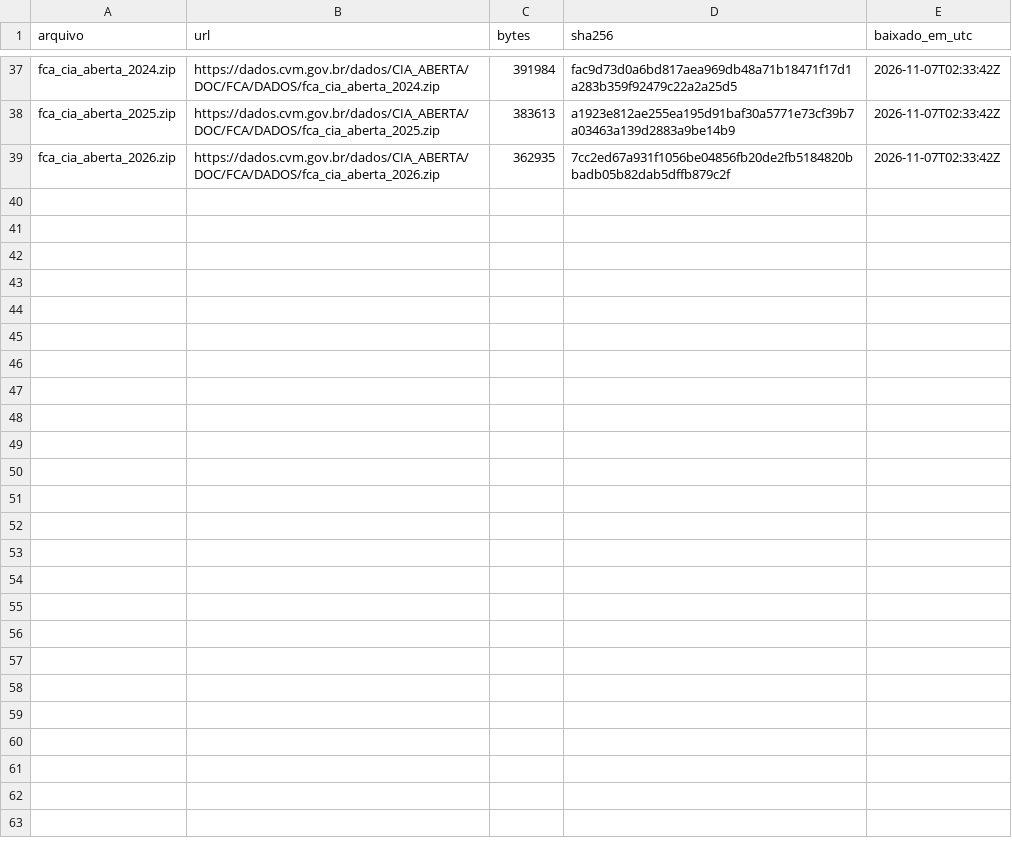
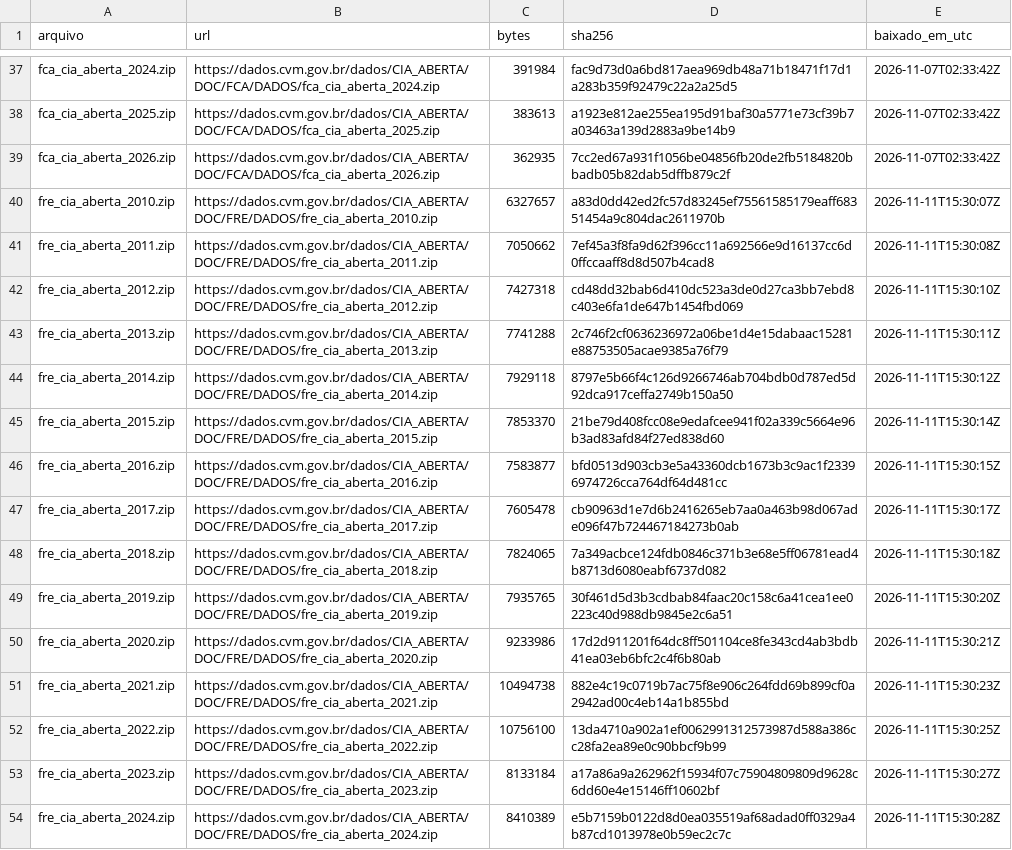
Before and after one commit to robertochiocca/Chiocca-System-, a CSV file: data/manifesto_brutos.csv, drawn as a sheet; only a part is shown, gaps mark what is left out.

```diff
--- a/data/manifesto_brutos.csv
+++ b/data/manifesto_brutos.csv
@@ -39 +39,16 @@ fca_cia_aberta_2025.zip,https://dados.cvm.gov.br/dados/CIA_ABERTA/DOC/FCA/DADOS/
 fca_cia_aberta_2026.zip,https://dados.cvm.gov.br/dados/CIA_ABERTA/DOC/FCA/DADOS/fca_cia_aberta_2026.zip,362935,7cc2ed67a931f1056be04856fb20de2fb5184820bbadb05b82dab5dffb879c2f,2026-11-07T02:33:42Z
+fre_cia_aberta_2010.zip,https://dados.cvm.gov.br/dados/CIA_ABERTA/DOC/FRE/DADOS/fre_cia_aberta_2010.zip,6327657,a83d0dd42ed2fc57d83245ef75561585179eaff68351454a9c804dac2611970b,2026-11-11T15:30:07Z
+fre_cia_aberta_2011.zip,https://dados.cvm.gov.br/dados/CIA_ABERTA/DOC/FRE/DADOS/fre_cia_aberta_2011.zip,7050662,7ef45a3f8fa9d62f396cc11a692566e9d16137cc6d0ffccaaff8d8d507b4cad8,2026-11-11T15:30:08Z
+fre_cia_aberta_2012.zip,https://dados.cvm.gov.br/dados/CIA_ABERTA/DOC/FRE/DADOS/fre_cia_aberta_2012.zip,7427318,cd48dd32bab6d410dc523a3de0d27ca3bb7ebd8c403e6fa1de647b1454fbd069,2026-11-11T15:30:10Z
+fre_cia_aberta_2013.zip,https://dados.cvm.gov.br/dados/CIA_ABERTA/DOC/FRE/DADOS/fre_cia_aberta_2013.zip,7741288,2c746f2cf0636236972a06be1d4e15dabaac15281e88753505acae9385a76f79,2026-11-11T15:30:11Z
+fre_cia_aberta_2014.zip,https://dados.cvm.gov.br/dados/CIA_ABERTA/DOC/FRE/DADOS/fre_cia_aberta_2014.zip,7929118,8797e5b66f4c126d9266746ab704bdb0d787ed5d92dca917ceffa2749b150a50,2026-11-11T15:30:12Z
+fre_cia_aberta_2015.zip,https://dados.cvm.gov.br/dados/CIA_ABERTA/DOC/FRE/DADOS/fre_cia_aberta_2015.zip,7853370,21be79d408fcc08e9edafcee941f02a339c5664e96b3ad83afd84f27ed838d60,2026-11-11T15:30:14Z
+fre_cia_aberta_2016.zip,https://dados.cvm.gov.br/dados/CIA_ABERTA/DOC/FRE/DADOS/fre_cia_aberta_2016.zip,7583877,bfd0513d903cb3e5a43360dcb1673b3c9ac1f23396974726cca764df64d481cc,2026-11-11T15:30:15Z
+fre_cia_aberta_2017.zip,https://dados.cvm.gov.br/dados/CIA_ABERTA/DOC/FRE/DADOS/fre_cia_aberta_2017.zip,7605478,cb90963d1e7d6b2416265eb7aa0a463b98d067ade096f47b724467184273b0ab,2026-11-11T15:30:17Z
+fre_cia_aberta_2018.zip,https://dados.cvm.gov.br/dados/CIA_ABERTA/DOC/FRE/DADOS/fre_cia_aberta_2018.zip,7824065,7a349acbce124fdb0846c371b3e68e5ff06781ead4b8713d6080eabf6737d082,2026-11-11T15:30:18Z
+fre_cia_aberta_2019.zip,https://dados.cvm.gov.br/dados/CIA_ABERTA/DOC/FRE/DADOS/fre_cia_aberta_2019.zip,7935765,30f461d5d3b3cdbab84faac20c158c6a41cea1ee0223c40d988db9845e2c6a51,2026-11-11T15:30:20Z
+fre_cia_aberta_2020.zip,https://dados.cvm.gov.br/dados/CIA_ABERTA/DOC/FRE/DADOS/fre_cia_aberta_2020.zip,9233986,17d2d911201f64dc8ff501104ce8fe343cd4ab3bdb41ea03eb6bfc2c4f6b80ab,2026-11-11T15:30:21Z
+fre_cia_aberta_2021.zip,https://dados.cvm.gov.br/dados/CIA_ABERTA/DOC/FRE/DADOS/fre_cia_aberta_2021.zip,10494738,882e4c19c0719b7ac75f8e906c264fdd69b899cf0a2942ad00c4eb14a1b855bd,2026-11-11T15:30:23Z
+fre_cia_aberta_2022.zip,https://dados.cvm.gov.br/dados/CIA_ABERTA/DOC/FRE/DADOS/fre_cia_aberta_2022.zip,10756100,13da4710a902a1ef0062991312573987d588a386cc28fa2ea89e0c90bbcf9b99,2026-11-11T15:30:25Z
+fre_cia_aberta_2023.zip,https://dados.cvm.gov.br/dados/CIA_ABERTA/DOC/FRE/DADOS/fre_cia_aberta_2023.zip,8133184,a17a86a9a262962f15934f07c75904809809d9628c6dd60e4e15146ff10602bf,2026-11-11T15:30:27Z
+fre_cia_aberta_2024.zip,https://dados.cvm.gov.br/dados/CIA_ABERTA/DOC/FRE/DADOS/fre_cia_aberta_2024.zip,8410389,e5b7159b0122d8d0ea035519af68adad0ff0329a4b87cd1013978e0b59ec2c7c,2026-11-11T15:30:28Z
```
Also changed, not shown: 53 other files.
